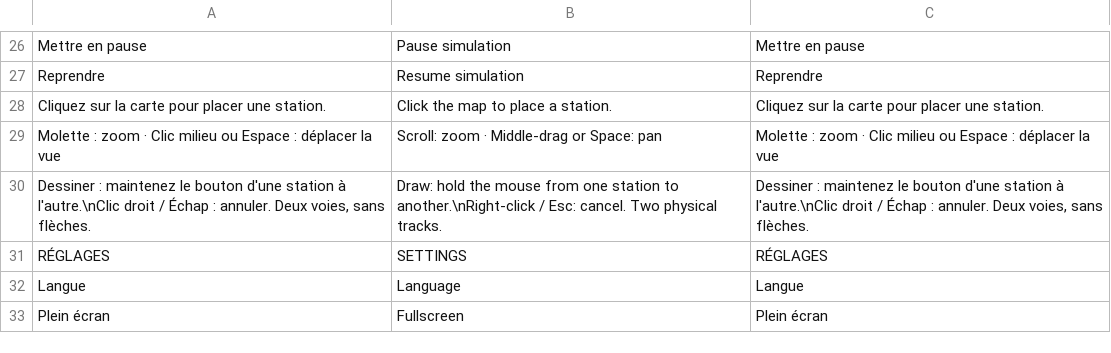
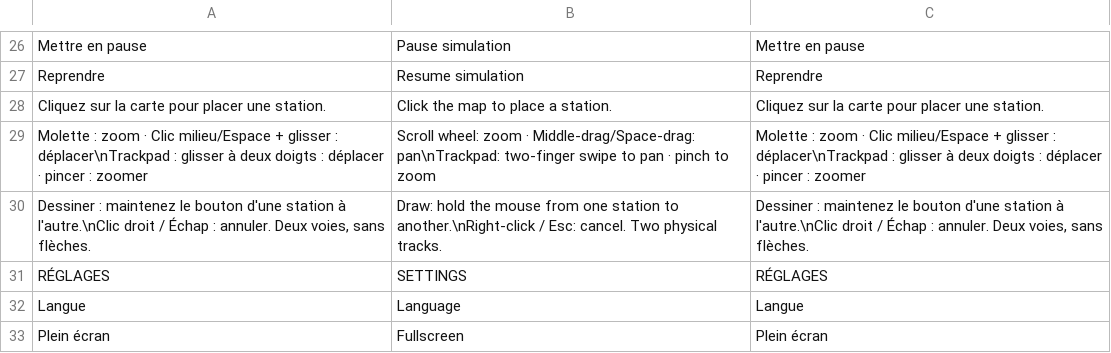
Before and after one commit to muskeg/metro, a CSV file: translations/ui.csv, drawn as a sheet; only a part is shown, gaps mark what is left out; removed rows and columns are numbered as before the commit, all else as after; the diff names each change by its address in the sheet, - before the commit and + after, or states it on an @@ line.

```diff
--- a/translations/ui.csv
+++ b/translations/ui.csv
-row 29: Molette : zoom · Clic milieu ou Espace : déplacer la vue | Scroll: zoom · Middle-drag or Space: pan | Molette : zoom · Clic milieu ou Espace : déplacer la vue
+row 29: Molette : zoom · Clic milieu/Espace + glisser : déplacer\nTrackpad : glisser à deux doigts : déplacer · pincer : zoomer | Scroll wheel: zoom · Middle-drag/Space-drag: pan\nTrackpad: two-finger swipe to pan · pinch to zoom | Molette : zoom · Clic milieu/Espace + glisser : déplacer\nTrackpad : glisser à deux doigts : déplacer · pincer : zoomer
```
Also changed, not shown: 20 other files.
